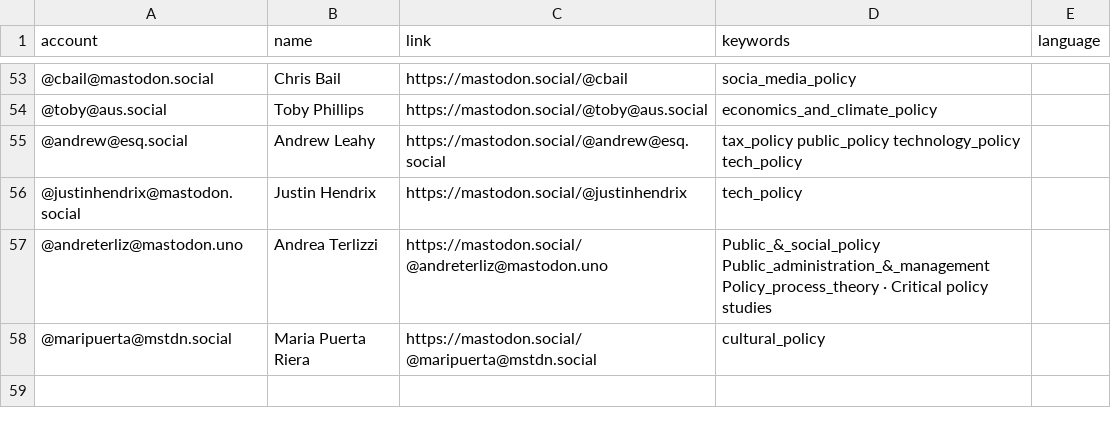
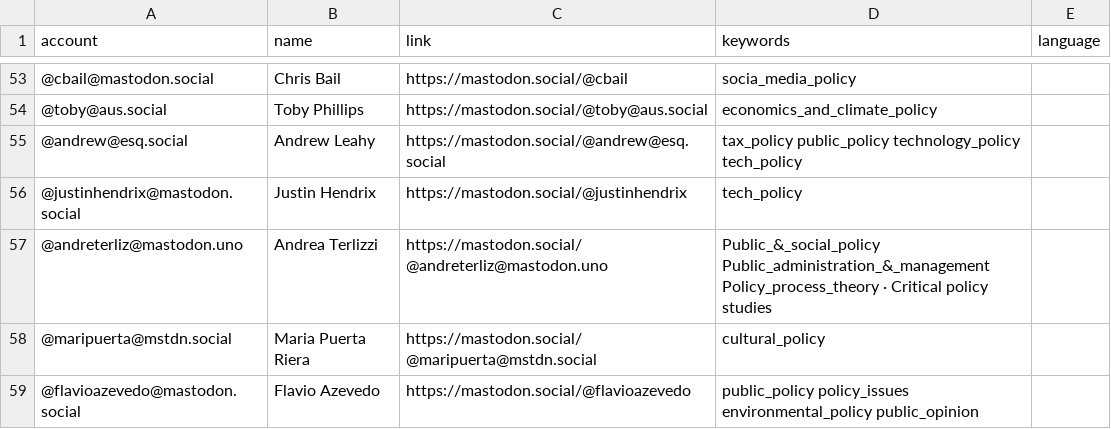
Before and after one commit to howlettm/Mastodon-Policy, a CSV file: resources/users.csv, drawn as a sheet; only a part is shown, gaps mark what is left out; the diff names each change by its address in the sheet, - before the commit and + after, or states it on an @@ line.

Commit message:
Update users.csv

```diff
--- a/resources/users.csv
+++ b/resources/users.csv
+row 59: @flavioazevedo@mastodon.social | Flavio Azevedo | https://mastodon.social/@flavioazevedo | public_policy policy_issues environmental_policy public_opinion
```
